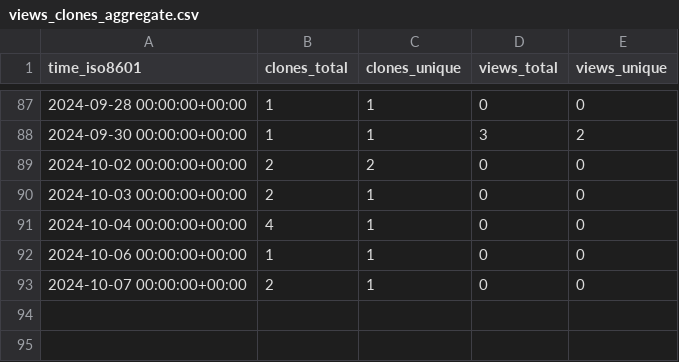
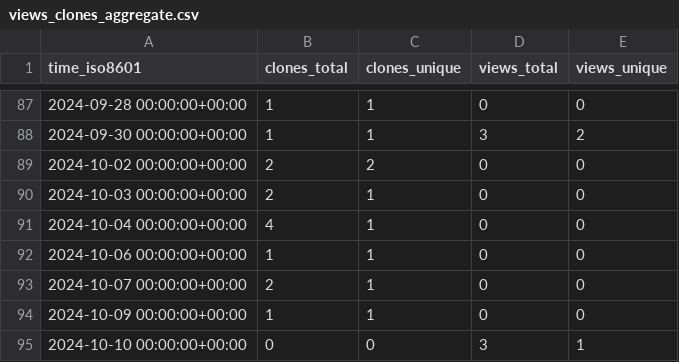
Before and after one commit to grp-bork/nIMP3, a CSV file: grp-bork/nIMP3/ghrs-data/views_clones_aggregate.csv, drawn as a sheet; only a part is shown, gaps mark what is left out; the diff names each change by its address in the sheet, - before the commit and + after, or states it on an @@ line.

```diff
--- a/grp-bork/nIMP3/ghrs-data/views_clones_aggregate.csv
+++ b/grp-bork/nIMP3/ghrs-data/views_clones_aggregate.csv
+row 94: 2024-10-09 00:00:00+00:00 | 1 | 1 | 0 | 0
+row 95: 2024-10-10 00:00:00+00:00 | 0 | 0 | 3 | 1
```
Also changed, not shown: 1 other file.
